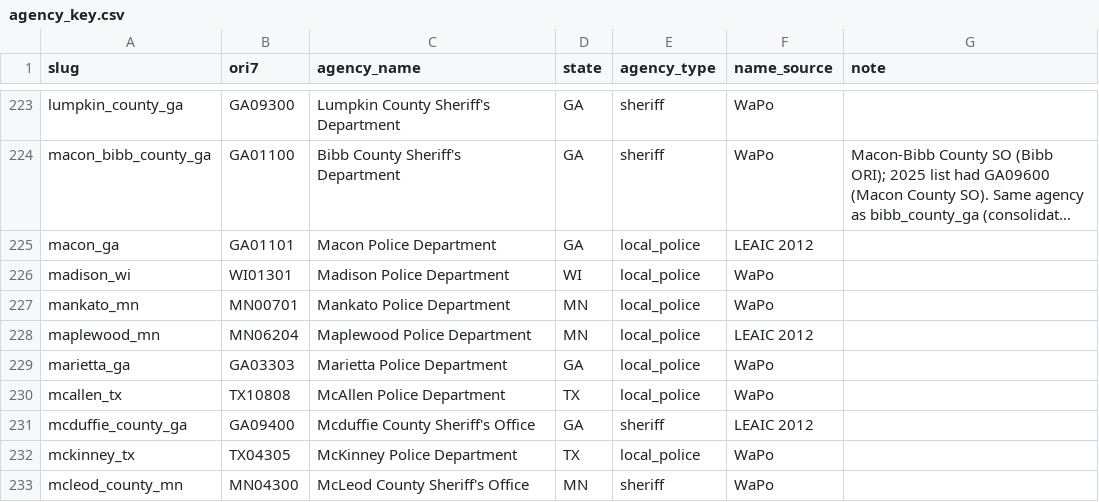
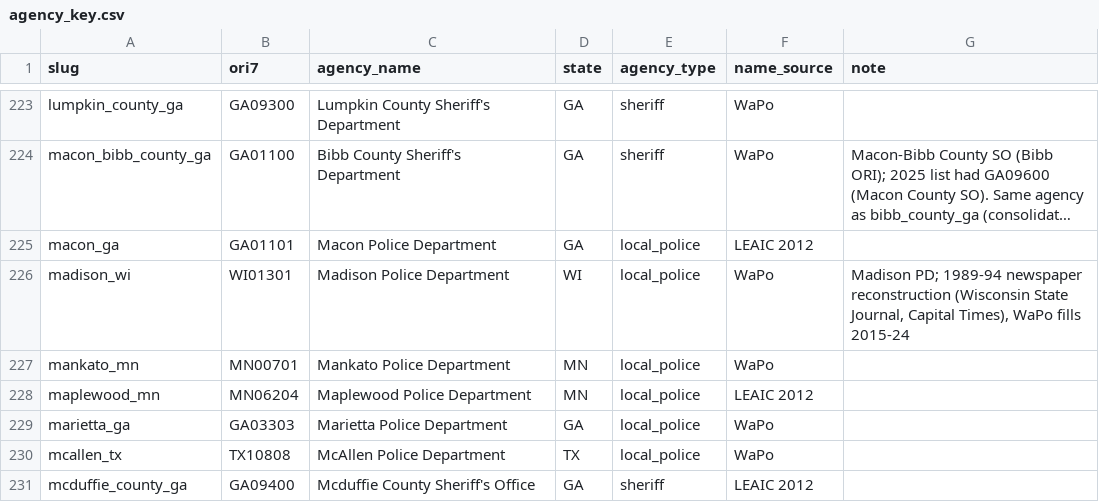
Before and after one commit to jnixy/agency-level-fatal-OIS, a CSV file: data/agency_key.csv, drawn as a sheet; only a part is shown, gaps mark what is left out; the shorter side is filled out with more unchanged rows; long unchanged cells end in …; the diff names each change by its address in the sheet, - before the commit and + after, or states it on an @@ line.

```diff
--- a/data/agency_key.csv
+++ b/data/agency_key.csv
-G226 (note): (empty)
+G226 (note): Madison PD; 1989-94 newspaper reconstruction (Wisconsin State Journal, Capital Times), WaPo fills 2015-24
```
Also changed, not shown: agency-level-fatal-ois.csv, data/clean/nix_agency_year.csv, 19 other files.
